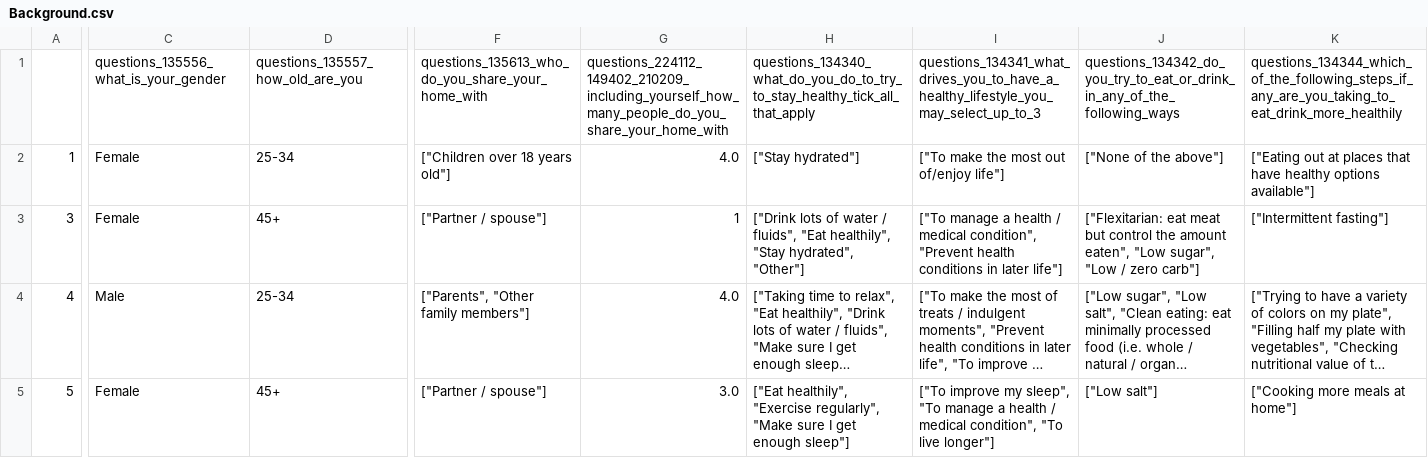
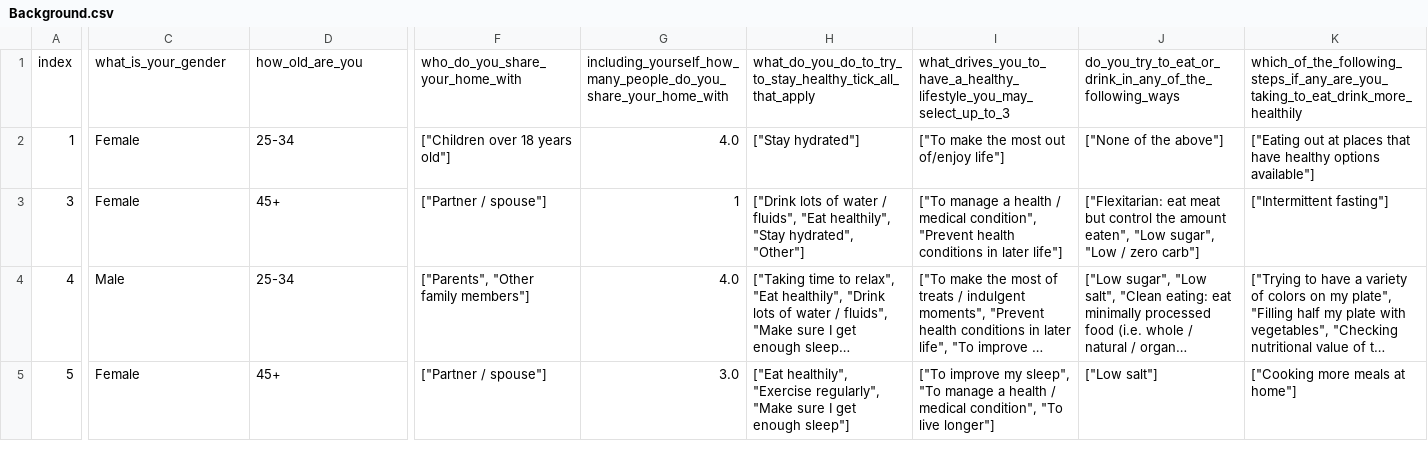
Before and after one commit to ahmed-isar/Streetbees-food-company, a CSV file: Background.csv, drawn as a sheet; only a part is shown, gaps mark what is left out; long unchanged cells end in …; the diff covers the shown part only; the diff names each change by its address in the sheet, - before the commit and + after, or states it on an @@ line.

Commit message:
add: data cleaning, gitignore

```diff
--- a/Background.csv
+++ b/Background.csv
-A1: (empty)
+A1: index
-C1: questions_135556_what_is_your_gender
+C1: what_is_your_gender
-D1: questions_135557_how_old_are_you
+D1: how_old_are_you
-F1: questions_135613_who_do_you_share_your_home_with
+F1: who_do_you_share_your_home_with
-G1: questions_224112_149402_210209_including_yourself_how_many_people_do_you_share_your_home_with
+G1: including_yourself_how_many_people_do_you_share_your_home_with
-H1: questions_134340_what_do_you_do_to_try_to_stay_healthy_tick_all_that_apply
+H1: what_do_you_do_to_try_to_stay_healthy_tick_all_that_apply
-I1: questions_134341_what_drives_you_to_have_a_healthy_lifestyle_you_may_select_up_to_3
+I1: what_drives_you_to_have_a_healthy_lifestyle_you_may_select_up_to_3
-J1: questions_134342_do_you_try_to_eat_or_drink_in_any_of_the_following_ways
+J1: do_you_try_to_eat_or_drink_in_any_of_the_following_ways
-K1: questions_134344_which_of_the_following_steps_if_any_are_you_taking_to_eat_drink_more_healthily
+K1: which_of_the_following_steps_if_any_are_you_taking_to_eat_drink_more_healthily
```
Also changed, not shown: 4 edited cells elsewhere in this file, Logs.csv, 2 other files.
